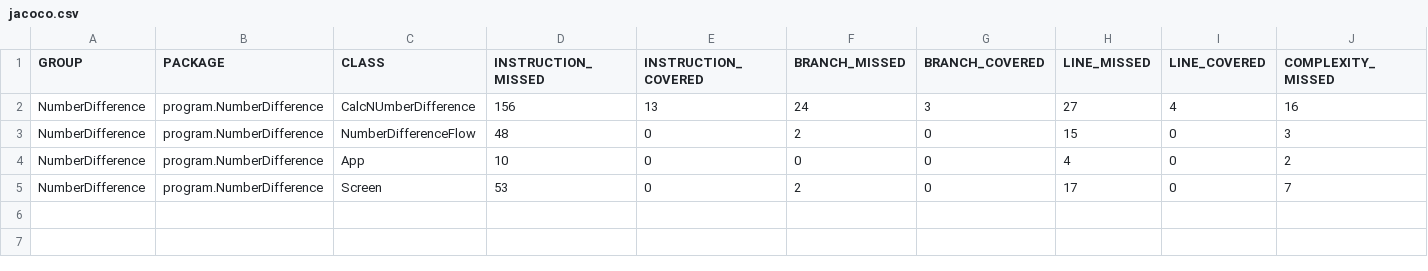
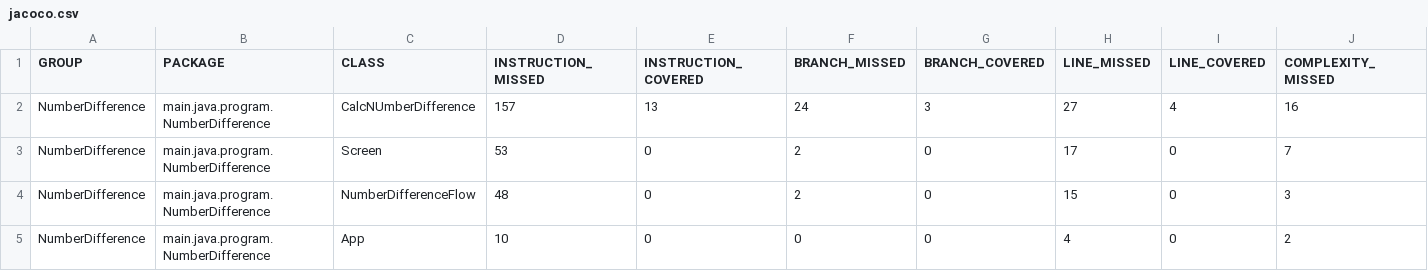
Before and after one commit to SW-Testing-Kelompok5/NumberDifference, a CSV file: target/my-reports/jacoco.csv, drawn as a sheet; only a part is shown; removed rows and columns are numbered as before the commit, all else as after; rows hold the shown columns only; the diff names each change by its address in the sheet, - before the commit and + after, or states it on an @@ line.

```diff
--- a/target/my-reports/jacoco.csv
+++ b/target/my-reports/jacoco.csv
-B2 (PACKAGE): program.NumberDifference
+B2 (PACKAGE): main.java.program.NumberDifference
-D2 (INSTRUCTION_MISSED): 156
+D2 (INSTRUCTION_MISSED): 157
+row 3: NumberDifference | main.java.program.NumberDifference | Screen | 53 | 0 | 2 | 0 | 17 | 0 | 7
-B4:B5 (PACKAGE): program.NumberDifference
+B4:B5 (PACKAGE): main.java.program.NumberDifference
-row 5: NumberDifference | program.NumberDifference | Screen | 53 | 0 | 2 | 0 | 17 | 0 | 7
```
Also changed, not shown: target/site/jacoco/jacoco.csv, 46 other files.
